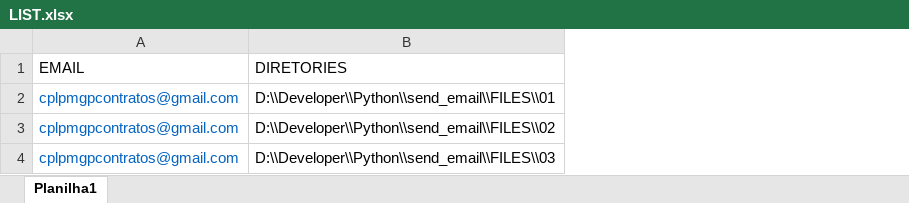
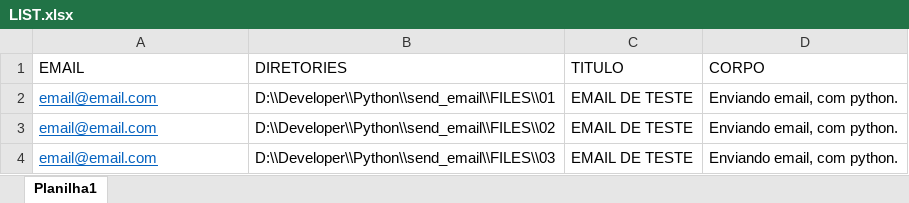
Before and after one commit to 4llves/send_email_python, an Excel workbook: LIST.xlsx, sheet Planilha1, drawn as a sheet; values as stored, in another font and other column widths than the file's, no borders; the diff names each change by its address in the sheet, - before the commit and + after, or states it on an @@ line.

```diff
--- a/LIST.xlsx (sheet Planilha1)
+++ b/LIST.xlsx (sheet Planilha1)
+column C (TITULO), rows 2-4: all EMAIL DE TESTE
+column D (CORPO), rows 2-4: all Enviando email, com python.
-A2:A4 (EMAIL): cplpmgpcontratos@gmail.com
+A2:A4 (EMAIL): email@email.com
-A2:A4 underline: off
+A2:A4 underline: on
```
Also changed, not shown: 4 other files.
